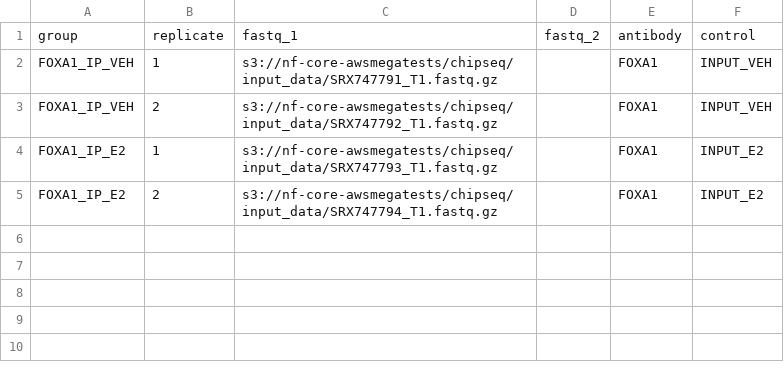
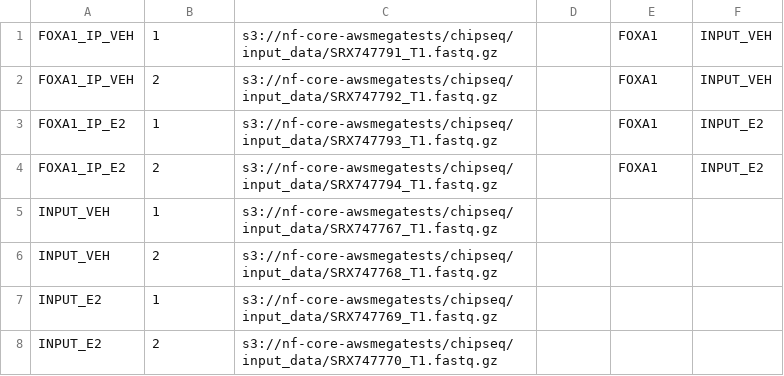
Before and after one commit to tuberinfo/chipseq, a CSV file: test_own.csv, drawn as a sheet; removed rows and columns are numbered as before the commit, all else as after; the diff names each change by its address in the sheet, - before the commit and + after, or states it on an @@ line.

Commit message:
Update test_own.csv

```diff
--- a/test_own.csv
+++ b/test_own.csv
-row 1: group | replicate | fastq_1 | fastq_2 | antibody | control
+row 5: INPUT_VEH | 1 | s3://nf-core-awsmegatests/chipseq/input_data/SRX747767_T1.fastq.gz
+row 6: INPUT_VEH | 2 | s3://nf-core-awsmegatests/chipseq/input_data/SRX747768_T1.fastq.gz
+row 7: INPUT_E2 | 1 | s3://nf-core-awsmegatests/chipseq/input_data/SRX747769_T1.fastq.gz
+row 8: INPUT_E2 | 2 | s3://nf-core-awsmegatests/chipseq/input_data/SRX747770_T1.fastq.gz
```
